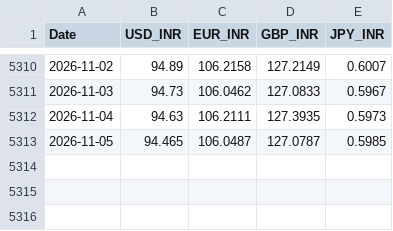
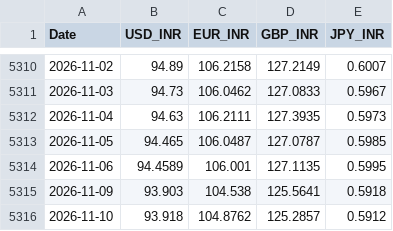
Before and after one commit to aswinv90/indian-market-historical-data, a CSV file: data/MACRO/forex_rates.csv, drawn as a sheet; only a part is shown, gaps mark what is left out.

Commit message:
[SUCCESS] chore(macro): daily macroeconomic indicators update 2026-11-10
Status: SUCCESS - Execution completed successfully.

```diff
--- a/data/MACRO/forex_rates.csv
+++ b/data/MACRO/forex_rates.csv
@@ -5313 +5313,4 @@ Date,USD_INR,EUR_INR,GBP_INR,JPY_INR
 2026-11-05,94.465,106.0487,127.0787,0.5985
+2026-11-06,94.4589,106.001,127.1135,0.5995
+2026-11-09,93.903,104.538,125.5641,0.5918
+2026-11-10,93.918,104.8762,125.2857,0.5912
```
Also changed, not shown: 1 other file.
